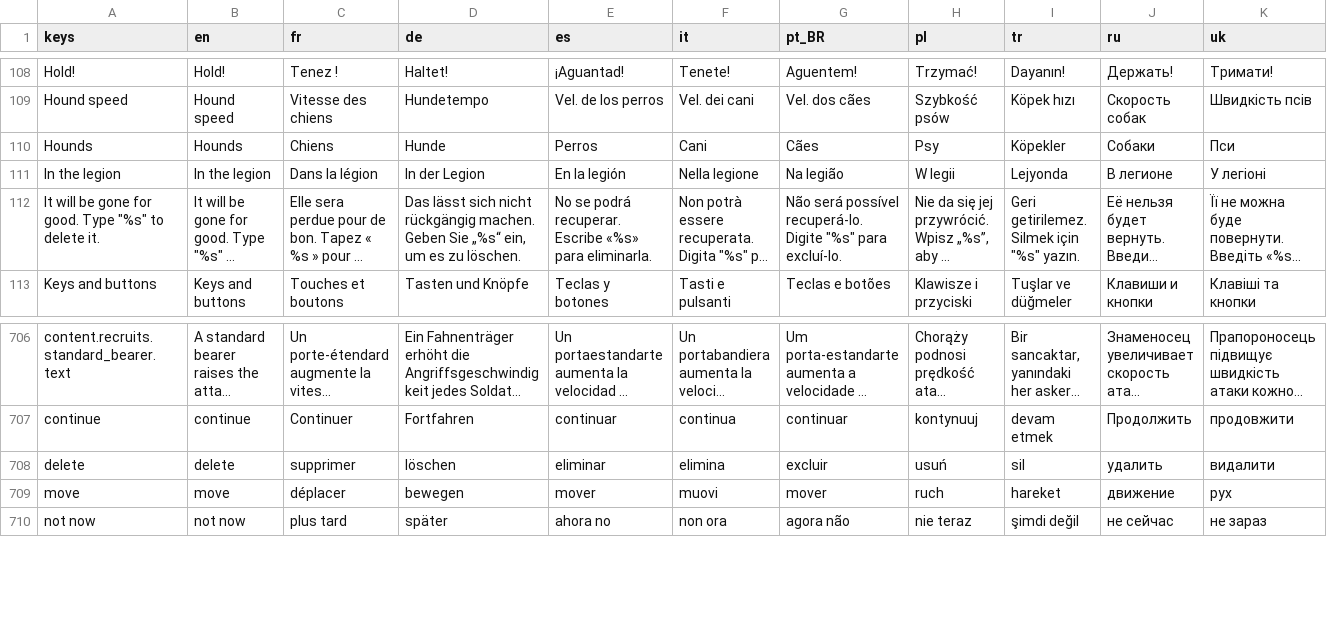
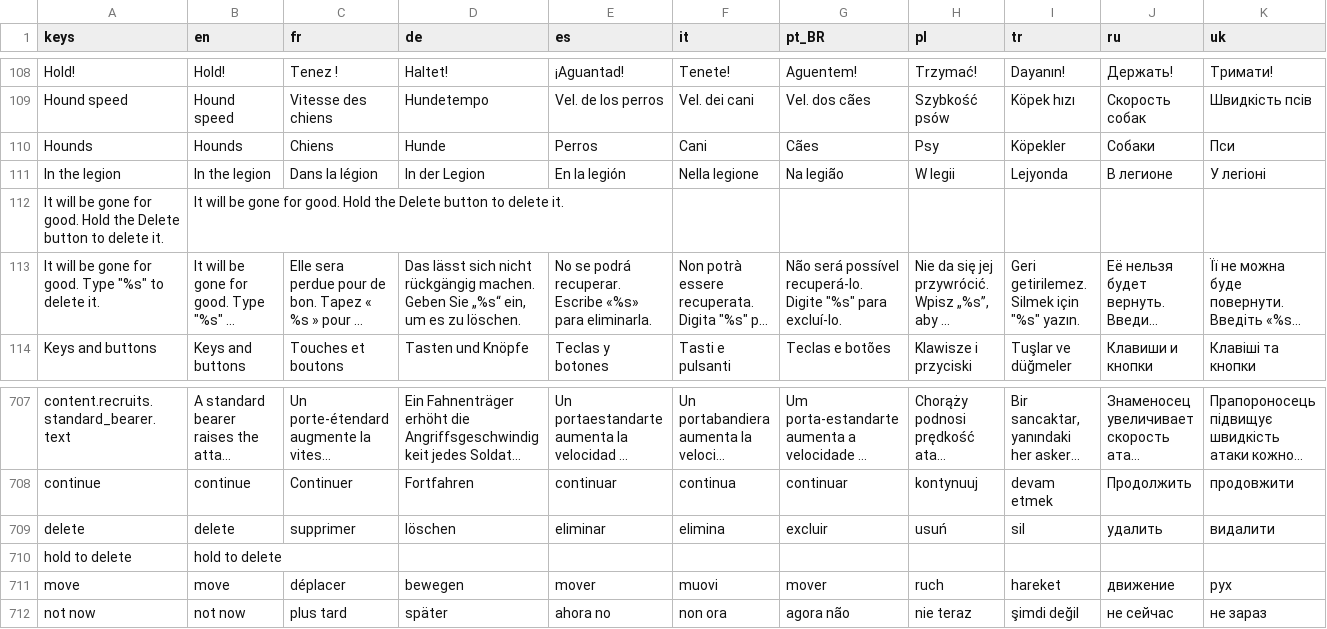
Before and after one commit to Evan260/Legionus-Maximus, a CSV file: game/translations/strings.csv, drawn as a sheet; only a part is shown, gaps mark what is left out; long unchanged cells end in …; rows hold the shown columns only; the diff names each change by its address in the sheet, - before the commit and + after, or states it on an @@ line.

Commit message:
A gamepad deletes a game by holding confirm on Delete

```diff
--- a/game/translations/strings.csv
+++ b/game/translations/strings.csv
+row 112: It will be gone for good. Hold the Delete button to delete it. | It will be gone for good. Hold the Delete button to delete it.
+row 710: hold to delete | hold to delete
```
Also changed, not shown: 4 other files.
